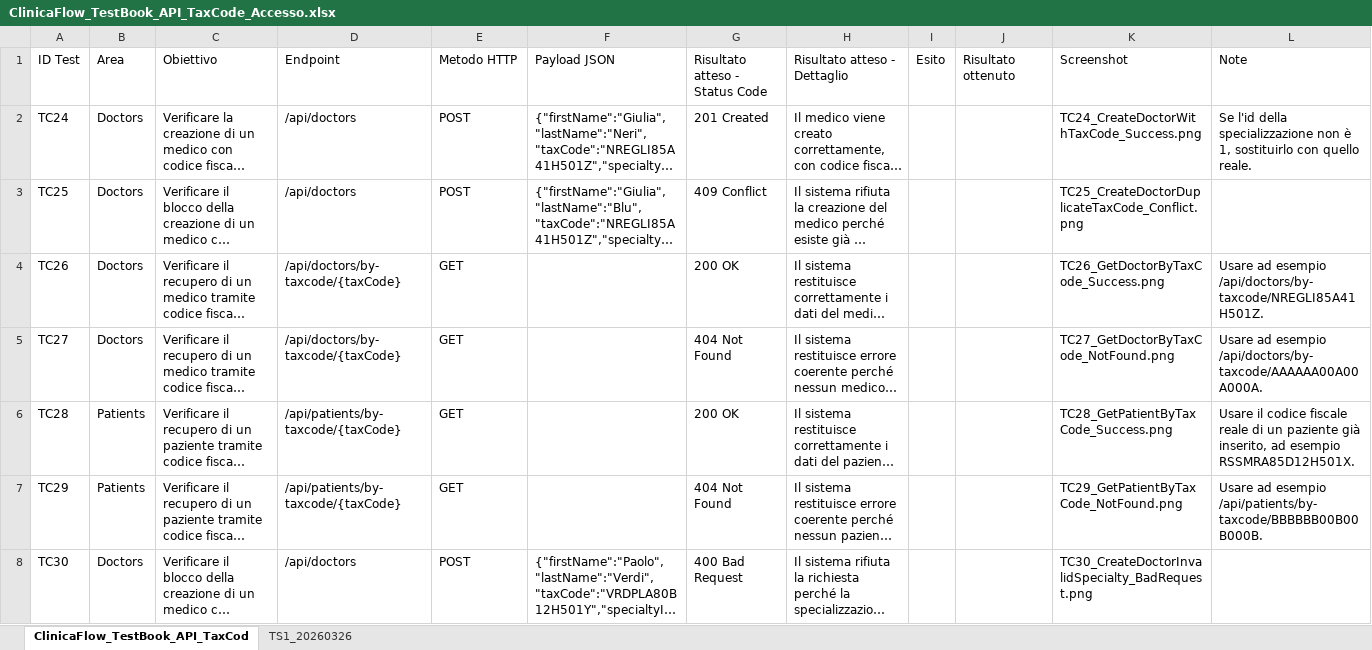
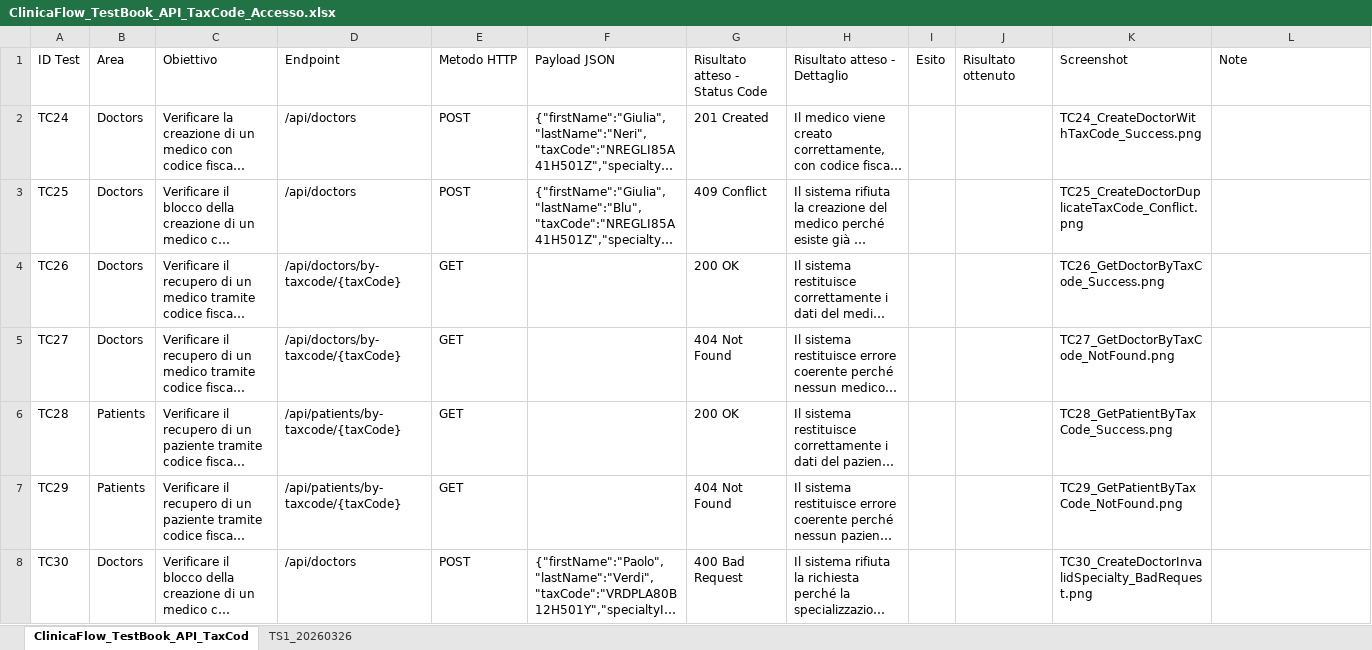
Before and after one commit to valentinasantangelopegaso/clinicaflow, an Excel workbook: docs/testbook/ClinicaFlow_TestBook_API_TaxCode_Accesso.xlsx, sheet ClinicaFlow_TestBook_API_TaxCod, drawn as a sheet; only a part is shown; long unchanged cells end in …; values as stored, in another font and other column widths than the file's, no borders; conditional formats and table styles not drawn; the diff covers the shown part only; the diff names each change by its address in the sheet, - before the commit and + after, or states it on an @@ line.

```diff
--- a/docs/testbook/ClinicaFlow_TestBook_API_TaxCode_Accesso.xlsx (sheet ClinicaFlow_TestBook_API_TaxCod)
+++ b/docs/testbook/ClinicaFlow_TestBook_API_TaxCode_Accesso.xlsx (sheet ClinicaFlow_TestBook_API_TaxCod)
-L2: Se l'id della specializzazione non è 1, sostituirlo con quello reale.
+L2: (empty)
-L4: Usare ad esempio /api/doctors/by-taxcode/NREGLI85A41H501Z.
+L4: (empty)
-L5: Usare ad esempio /api/doctors/by-taxcode/AAAAAA00A00A000A.
+L5: (empty)
-L6: Usare il codice fiscale reale di un paziente già inserito, ad esempio RSSMRA85D12H501X.
+L6: (empty)
-L7: Usare ad esempio /api/patients/by-taxcode/BBBBBB00B00B000B.
+L7: (empty)
```
Also changed, not shown: 6 edited cells elsewhere in this sheet, sheet TS1_20260326, docs/testbook/ClinicaFlow_TestBook_API.xlsx, 14 other files.
